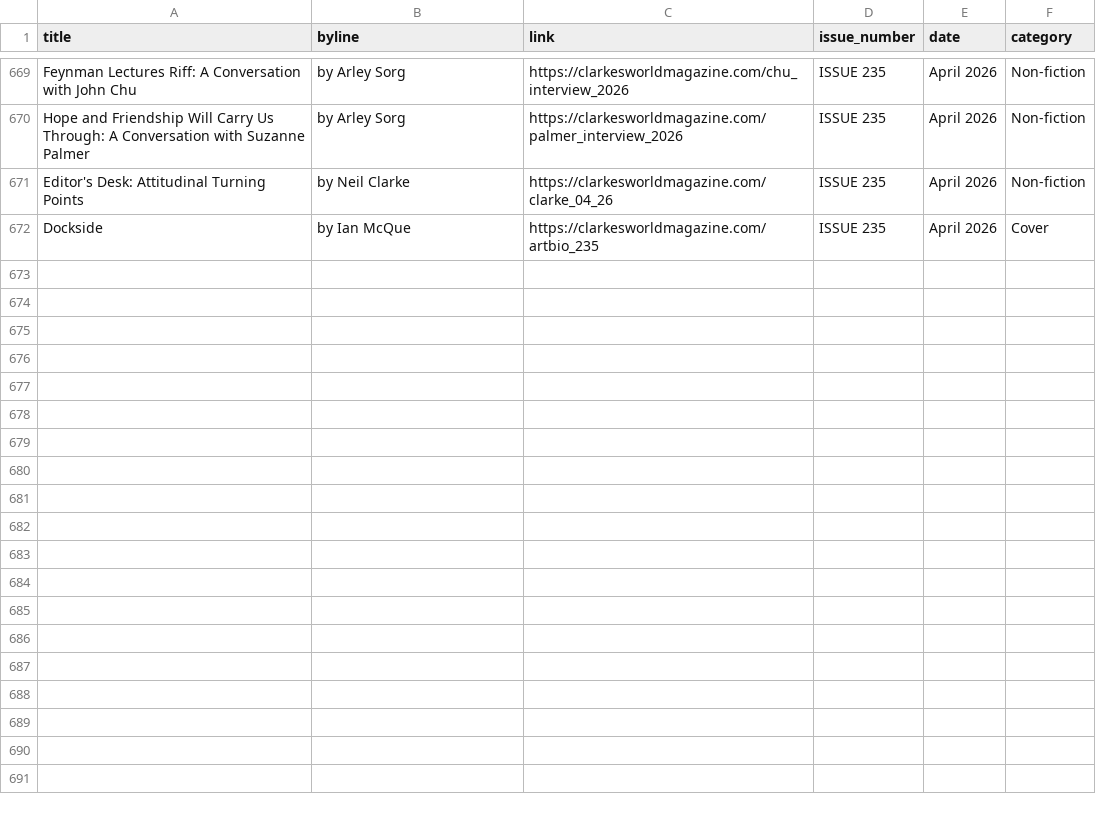
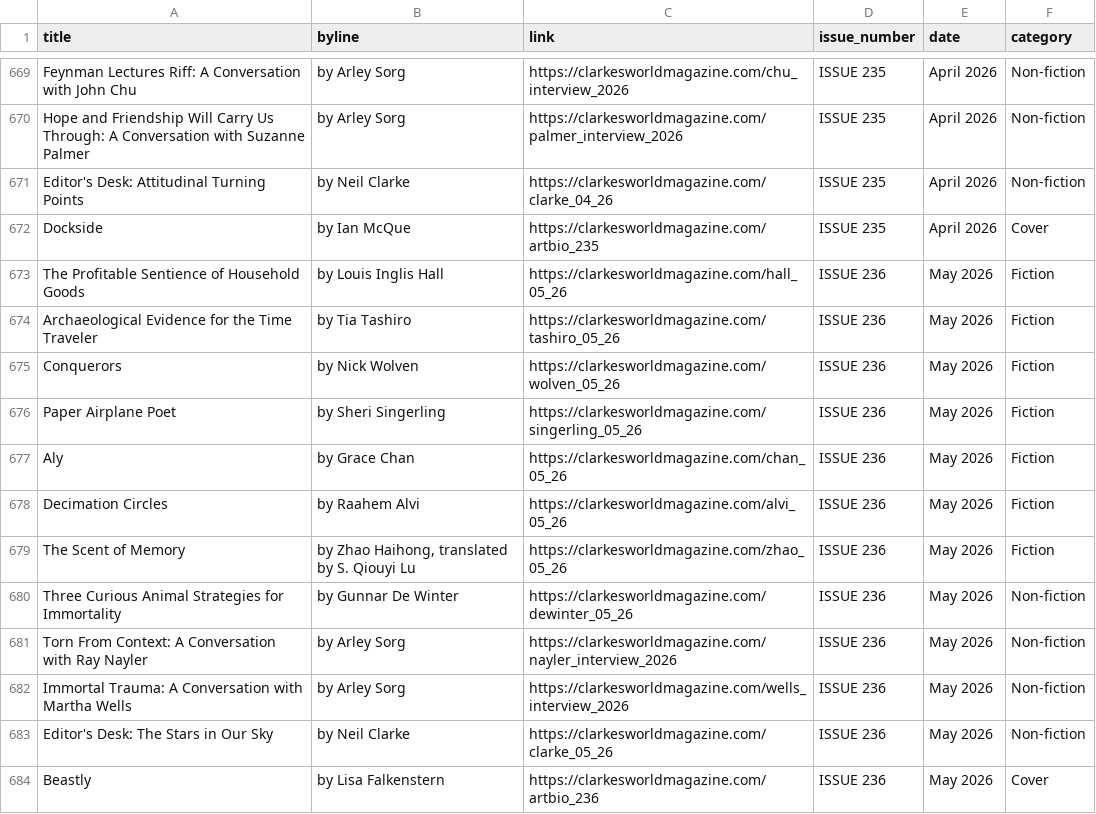
Before and after one commit to saveyak/automatic-scraper, a CSV file: clarkesworld.csv, drawn as a sheet; only a part is shown, gaps mark what is left out; the diff names each change by its address in the sheet, - before the commit and + after, or states it on an @@ line.

```diff
--- a/clarkesworld.csv
+++ b/clarkesworld.csv
+row 673: The Profitable Sentience of Household Goods | by Louis Inglis Hall | https://clarkesworldmagazine.com/hall_05_26 | ISSUE 236 | May 2026 | Fiction
+row 674: Archaeological Evidence for the Time Traveler | by Tia Tashiro | https://clarkesworldmagazine.com/tashiro_05_26 | ISSUE 236 | May 2026 | Fiction
+row 675: Conquerors | by Nick Wolven | https://clarkesworldmagazine.com/wolven_05_26 | ISSUE 236 | May 2026 | Fiction
+row 676: Paper Airplane Poet | by Sheri Singerling | https://clarkesworldmagazine.com/singerling_05_26 | ISSUE 236 | May 2026 | Fiction
+row 677: Aly | by Grace Chan | https://clarkesworldmagazine.com/chan_05_26 | ISSUE 236 | May 2026 | Fiction
+row 678: Decimation Circles | by Raahem Alvi | https://clarkesworldmagazine.com/alvi_05_26 | ISSUE 236 | May 2026 | Fiction
+row 679: The Scent of Memory | by Zhao Haihong, translated by S. Qiouyi Lu | https://clarkesworldmagazine.com/zhao_05_26 | ISSUE 236 | May 2026 | Fiction
+row 680: Three Curious Animal Strategies for Immortality | by Gunnar De Winter | https://clarkesworldmagazine.com/dewinter_05_26 | ISSUE 236 | May 2026 | Non-fiction
+row 681: Torn From Context: A Conversation with Ray Nayler | by Arley Sorg | https://clarkesworldmagazine.com/nayler_interview_2026 | ISSUE 236 | May 2026 | Non-fiction
+row 682: Immortal Trauma: A Conversation with Martha Wells | by Arley Sorg | https://clarkesworldmagazine.com/wells_interview_2026 | ISSUE 236 | May 2026 | Non-fiction
+row 683: Editor's Desk: The Stars in Our Sky | by Neil Clarke | https://clarkesworldmagazine.com/clarke_05_26 | ISSUE 236 | May 2026 | Non-fiction
+row 684: Beastly | by Lisa Falkenstern | https://clarkesworldmagazine.com/artbio_236 | ISSUE 236 | May 2026 | Cover
```
